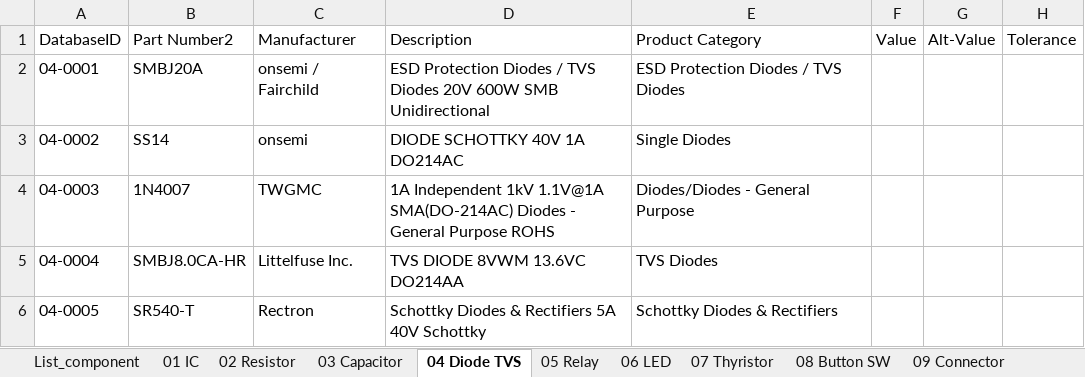
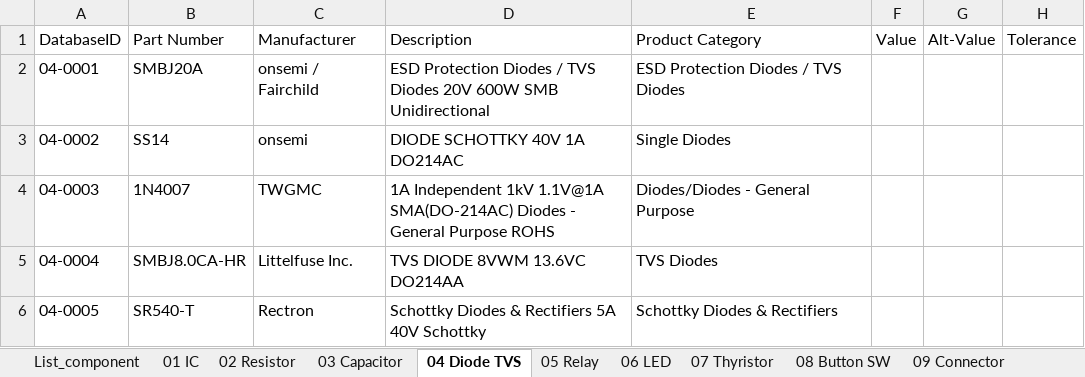
Before and after one commit to MinhNCh-1402/Lib_Altium_database, an Excel workbook: Altium_Component_Lib_Database.xlsx, sheet 04 Diode TVS, drawn as a sheet; only a part is shown; values as stored, in another font and other column widths than the file's, no borders; table styles not drawn; the diff names each change by its address in the sheet, - before the commit and + after, or states it on an @@ line.

```diff
--- a/Altium_Component_Lib_Database.xlsx (sheet 04 Diode TVS)
+++ b/Altium_Component_Lib_Database.xlsx (sheet 04 Diode TVS)
-B1: Part Number2
+B1: Part Number
```
Also changed, not shown: 1 other file.
